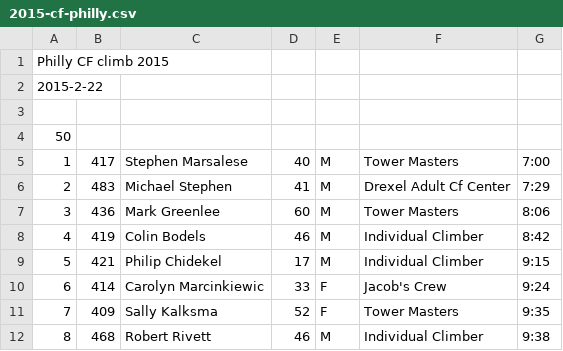
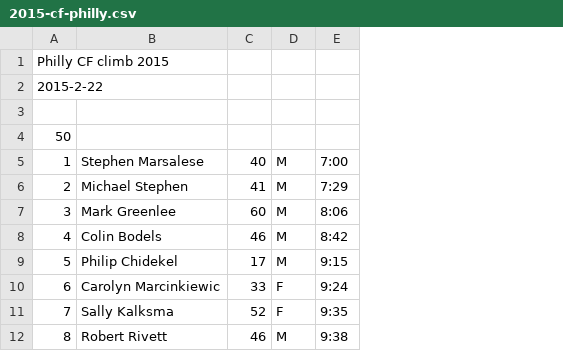
Before and after one commit to joduncan/RaceScoring, a CSV file: data/2015-cf-philly.csv, drawn as a sheet; only a part is shown; the diff names each change by its address in the sheet, - before the commit and + after, or states it on an @@ line.

Commit message:
fixed philly CF climb

```diff
--- a/data/2015-cf-philly.csv
+++ b/data/2015-cf-philly.csv
-column B, rows 5-12: 417 | 483 | 436 | 419 | 421 | 414 | 409 | 468
-column F, rows 5-12: Tower Masters | Drexel Adult Cf Center | Tower Masters | Individual Climber | Individual Climber | Jacob's Crew | Tower Masters | Individual Climber
```
